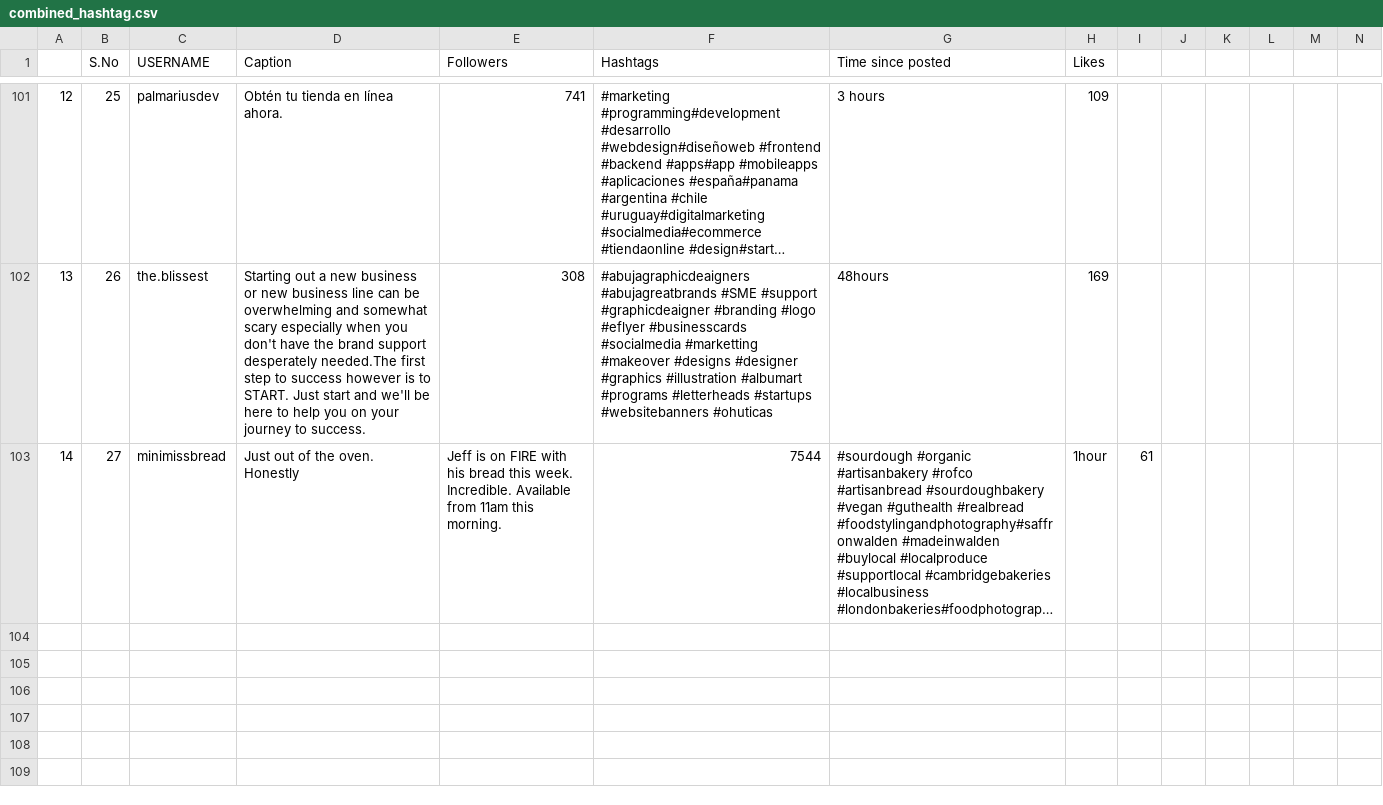
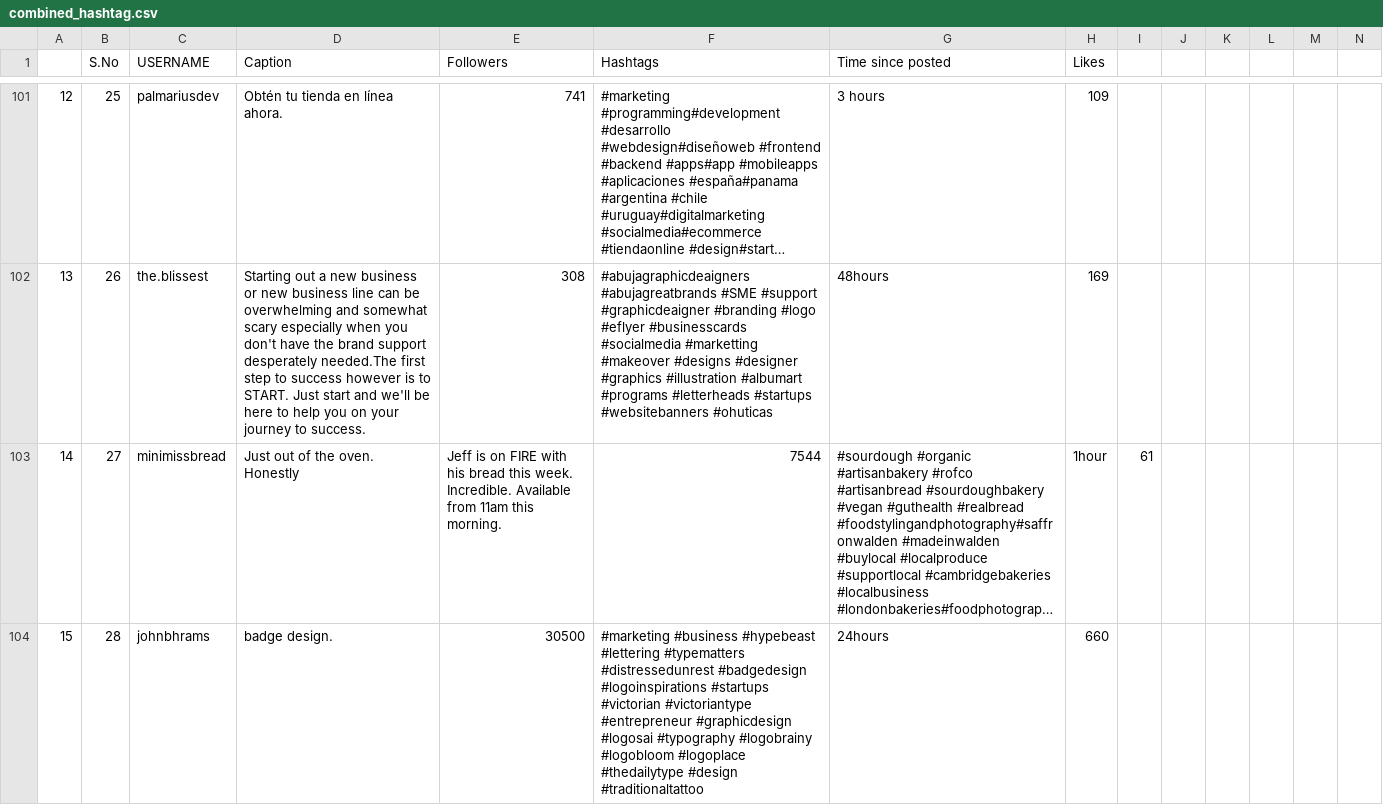
Before and after one commit to ayeeshasultana/merkalysis, a CSV file: datasets/combined_hashtag.csv, drawn as a sheet; only a part is shown, gaps mark what is left out; long unchanged cells end in …; the diff covers the shown part only; the diff names each change by its address in the sheet, - before the commit and + after, or states it on an @@ line.

Commit message:
added new datasets
datasets of new startup hashtag added

```diff
--- a/datasets/combined_hashtag.csv
+++ b/datasets/combined_hashtag.csv
+row 104: 15 | 28 | johnbhrams | badge design. | 30500 | #marketing #business #hypebeast #lettering #typematters #distressedunrest #badgedesign #logoinspirations #startups #victorian #victoriantype #entrepreneur #graphicdesign #logosai #typography #logobrainy #logobloom #logoplace #thedailytype #design #traditionaltattoo | 24hours | 660
```
Also changed, not shown: 3 added rows elsewhere in this file.
